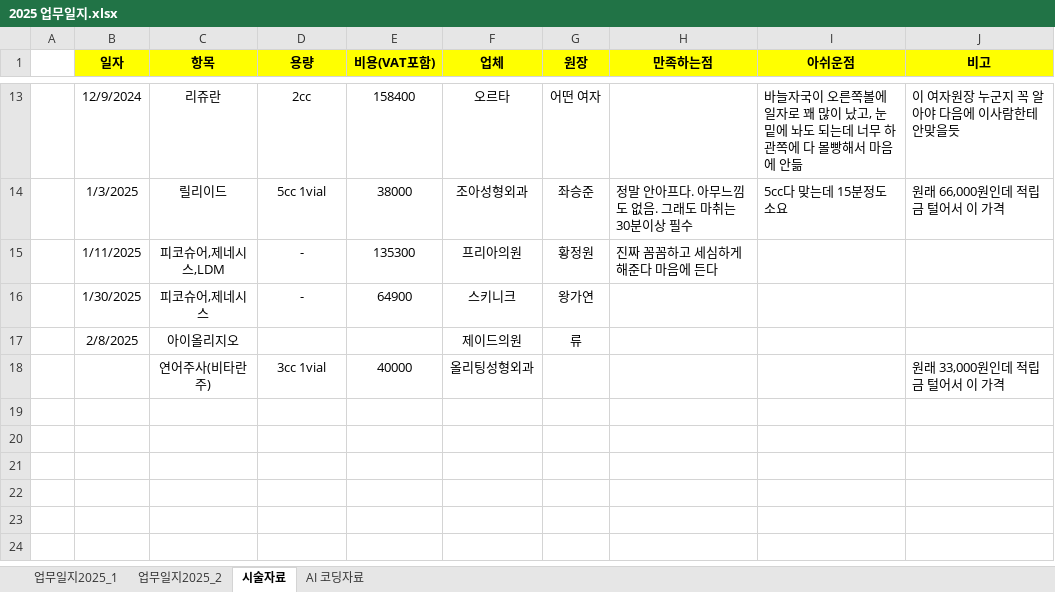
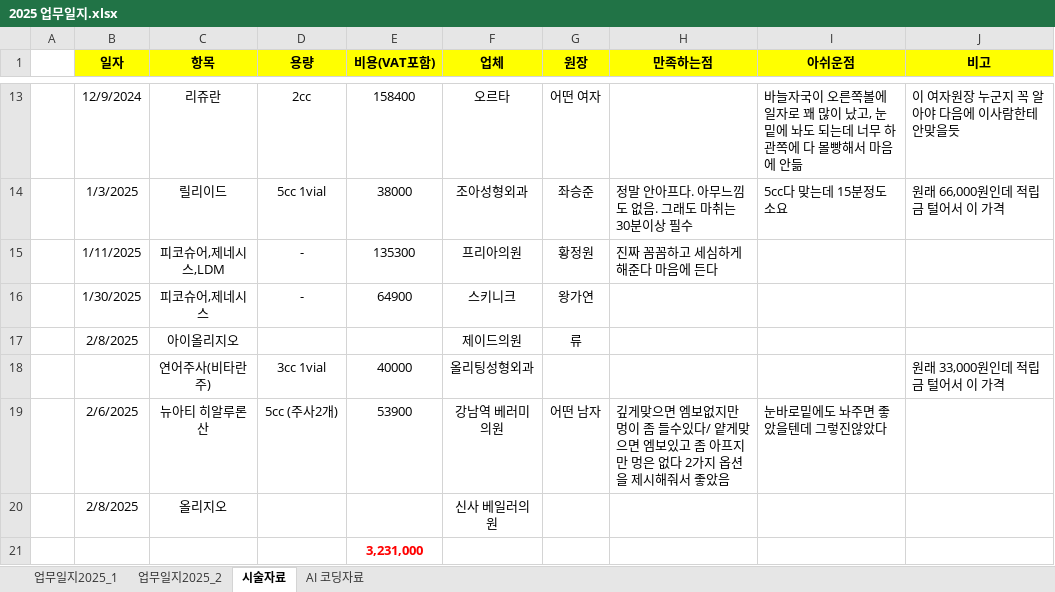
Before and after one commit to a01040139408/workspace, an Excel workbook: 2025 업무일지.xlsx, sheet 시술자료, drawn as a sheet; only a part is shown, gaps mark what is left out; values as stored, in another font and other column widths than the file's, no borders; the diff names each change by its address in the sheet, - before the commit and + after, or states it on an @@ line.

```diff
--- a/2025 업무일지.xlsx (sheet 시술자료)
+++ b/2025 업무일지.xlsx (sheet 시술자료)
+row 19:  | 2/6/2025 | 뉴아티 히알루론산 | 5cc (주사2개) | 53900 | 강남역 베러미의원 | 어떤 남자 | 깊게맞으면 엠보없지만 멍이 좀 들수있다/ 얕게맞으면 엠보있고 좀 아프지만 멍은 없다 2가지 옵션을 제시해줘서 좋았음 | 눈바로밑에도 놔주면 좋았을텐데 그렇진않았다
+row 20:  | 2/8/2025 | 올리지오 |  |  | 신사 베일러의원
+row 21:  |  |  |  | 3,231,000
```
Also changed, not shown: sheet 업무일지2025_2, sheet AI 코딩자료, 2 other files.
